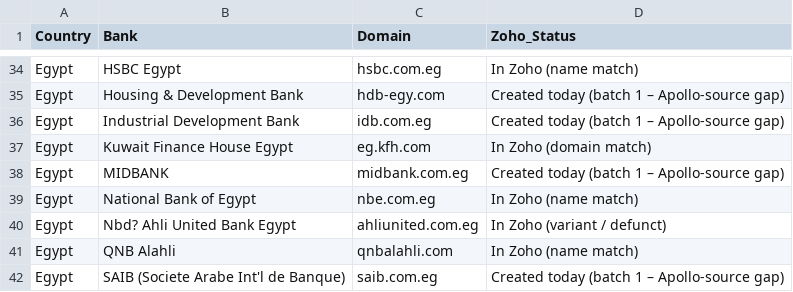
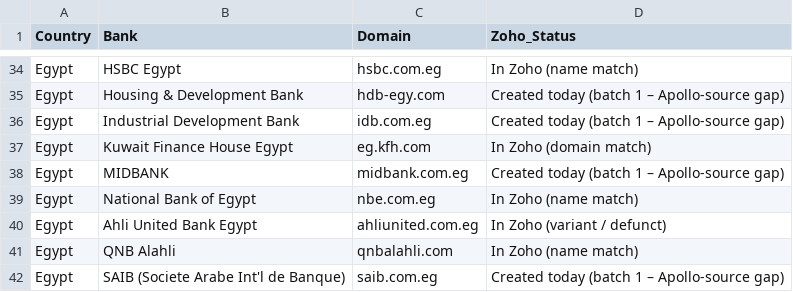
Before and after one commit to salil-dengage/lead-gen, a CSV file: data/gulf-banking-icp/Gulf_Egypt_Bank_Universe_Status.csv, drawn as a sheet; only a part is shown, gaps mark what is left out.

```diff
--- a/data/gulf-banking-icp/Gulf_Egypt_Bank_Universe_Status.csv
+++ b/data/gulf-banking-icp/Gulf_Egypt_Bank_Universe_Status.csv
@@ -39,3 +39,3 @@ Egypt,MIDBANK,midbank.com.eg,Created today (batch 1 – Apollo-source gap)
 Egypt,National Bank of Egypt,nbe.com.eg,In Zoho (name match)
-Egypt,Nbd? Ahli United Bank Egypt,ahliunited.com.eg,In Zoho (variant / defunct)
+Egypt,Ahli United Bank Egypt,ahliunited.com.eg,In Zoho (variant / defunct)
 Egypt,QNB Alahli,qnbalahli.com,In Zoho (name match)
```
Also changed, not shown: data/gulf-banking-icp/Gulf_Banks_ICP_Personas_Verified.csv, 1 other file.
